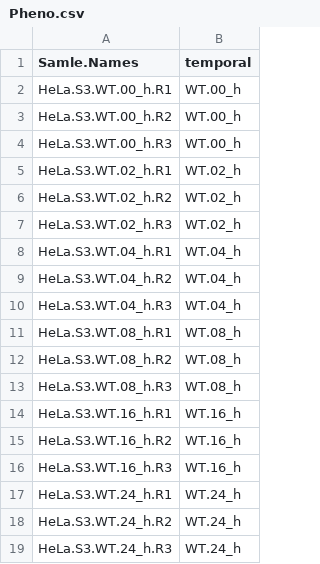
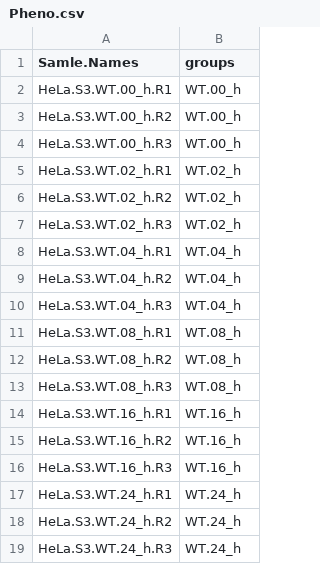
Before and after one commit to smnthpang/rnaDualSeq, a CSV file: data/Pheno.csv, drawn as a sheet.

Commit message:
Updated dataset

```diff
--- a/data/Pheno.csv
+++ b/data/Pheno.csv
@@ -1,2 +1,2 @@
-Samle.Names,temporal
+Samle.Names,groups
 HeLa.S3.WT.00_h.R1,WT.00_h
```
Also changed, not shown: 2 other files.
